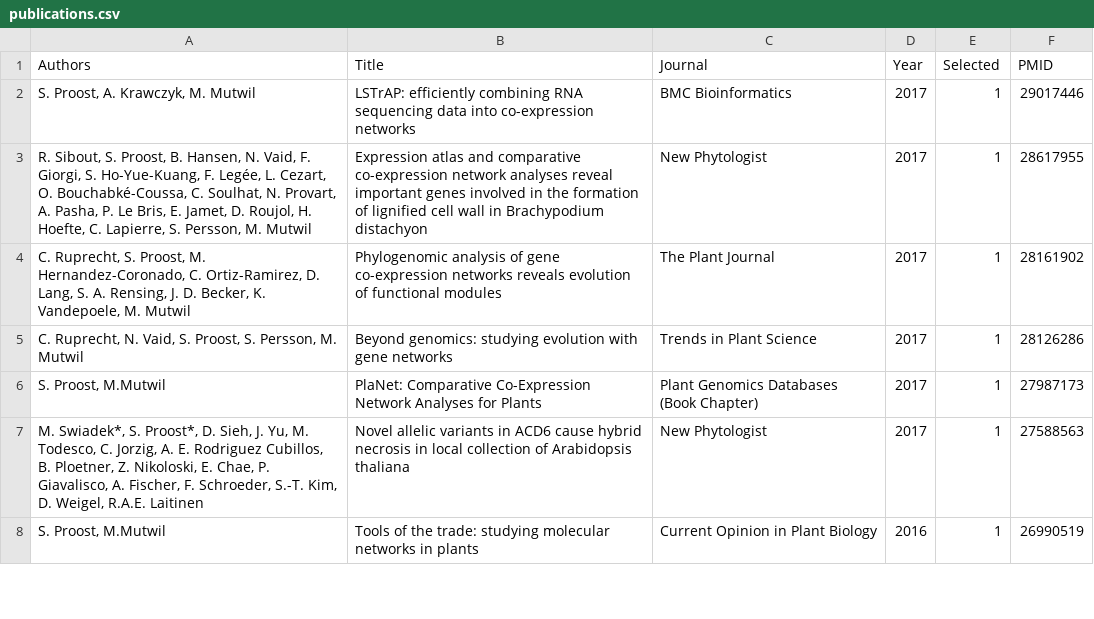
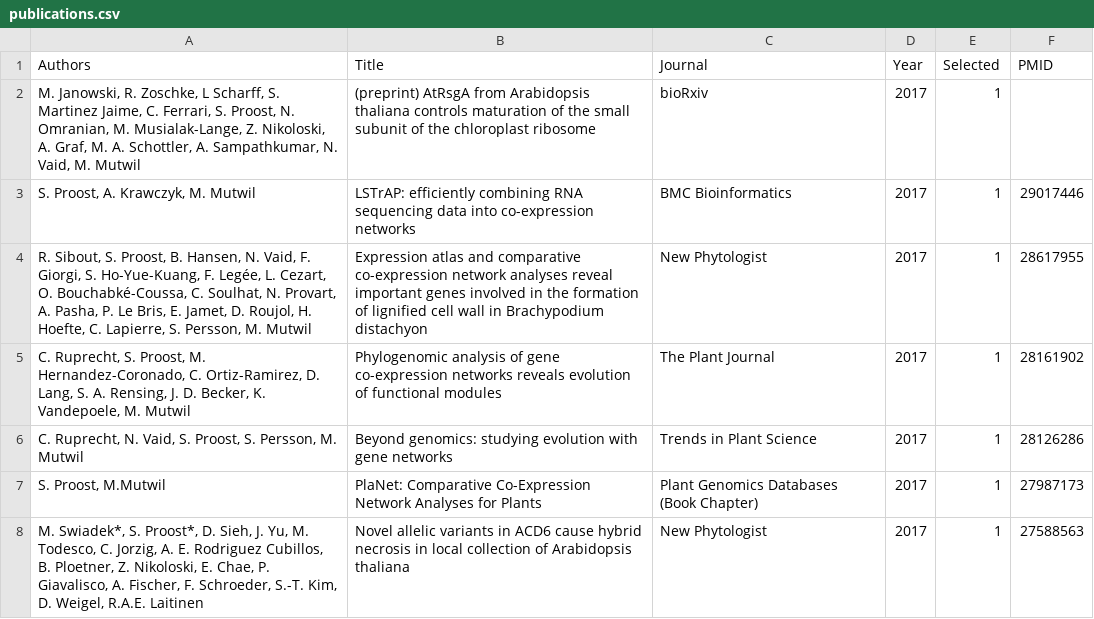
Before and after one commit to sepro/resume-pre2020, a CSV file: _data/publications.csv, drawn as a sheet; only a part is shown; the shorter side is filled out with more unchanged rows.

Commit message:
added pub (preprint)

```diff
--- a/_data/publications.csv
+++ b/_data/publications.csv
@@ -1,2 +1,3 @@
 Authors,Title,Journal,Year,Selected,PMID
+"M. Janowski, R. Zoschke, L Scharff, S. Martinez Jaime, C. Ferrari, S. Proost, N. Omranian, M. Musialak-Lange, Z. Nikoloski, A. Graf, M. A. Schottler, A. Sampathkumar, N. Vaid, M. Mutwil",(preprint) AtRsgA from Arabidopsis thaliana controls maturation of the small subunit of the chloroplast ribosome,bioRxiv,2017,1,
 "S. Proost, A. Krawczyk, M. Mutwil",LSTrAP: efficiently combining RNA sequencing data into co-expression networks,BMC Bioinformatics,2017,1,29017446
```
